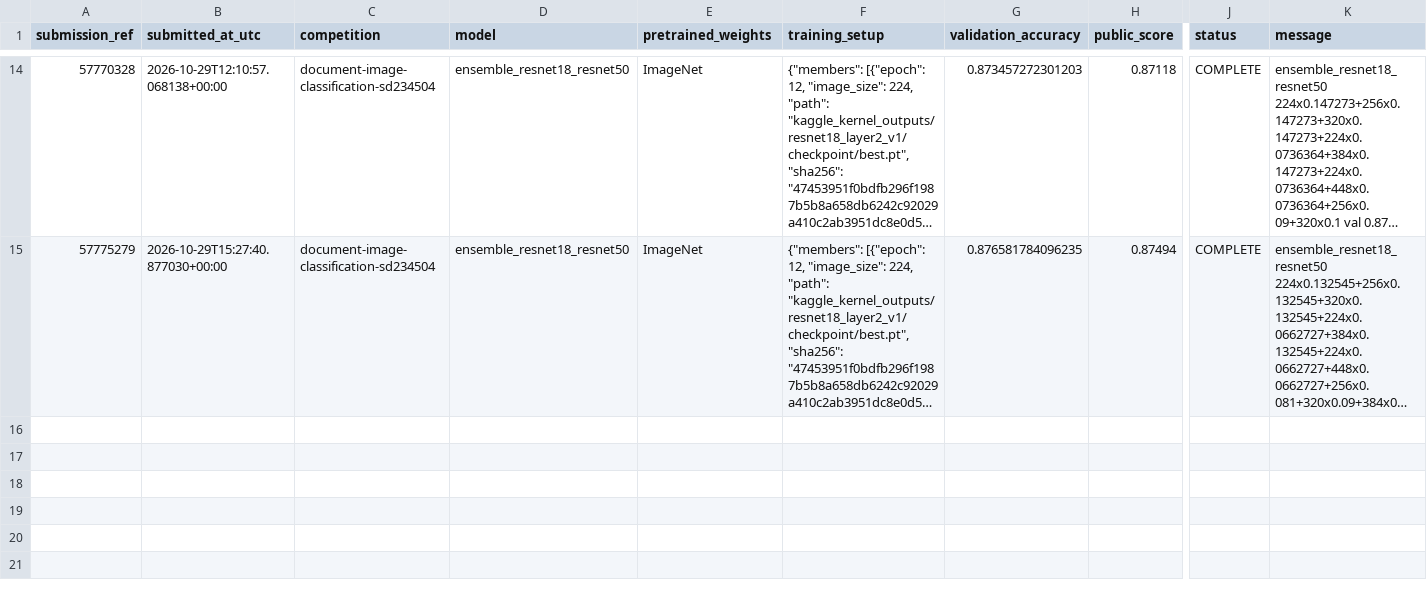
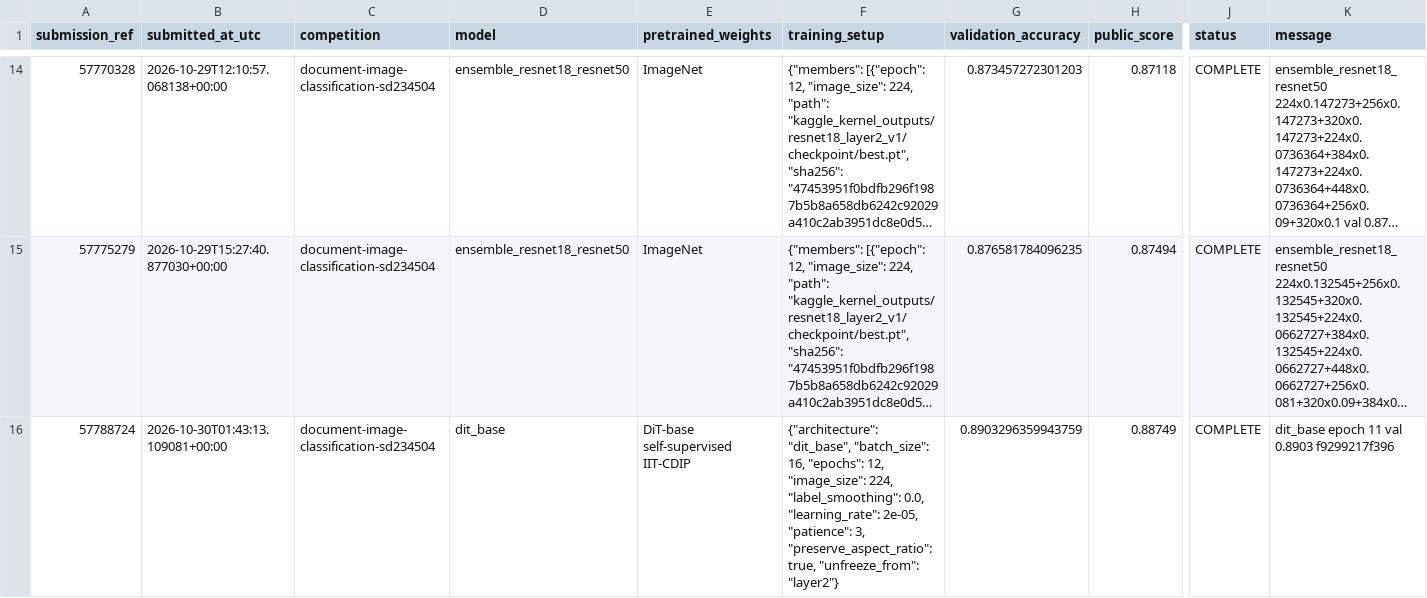
Before and after one commit to kkafi09/sml-cnn-model, a CSV file: reports/submission_history.csv, drawn as a sheet; only a part is shown, gaps mark what is left out; long unchanged cells end in …; rows hold the shown columns only; the diff names each change by its address in the sheet, - before the commit and + after, or states it on an @@ line.

Commit message:
Add DiT-base model and record first-place submission

```diff
--- a/reports/submission_history.csv
+++ b/reports/submission_history.csv
+row 16: 57788724 | 2026-10-30T01:43:13.109081+00:00 | document-image-classification-sd234504 | dit_base | DiT-base self-supervised IIT-CDIP | {"architecture": "dit_base", "batch_size": 16, "epochs": 12, "image_size": 224, "label_smoothing": 0.0, "learning_rate": 2e-05, "patience": 3, "preserve_aspect_ratio": true, "unfreeze_from": "layer2"} | 0.8903296359943759 | 0.88749 | COMPLETE | dit_base epoch 11 val 0.8903 f9299217f396
```
Also changed, not shown: 16 other files.
